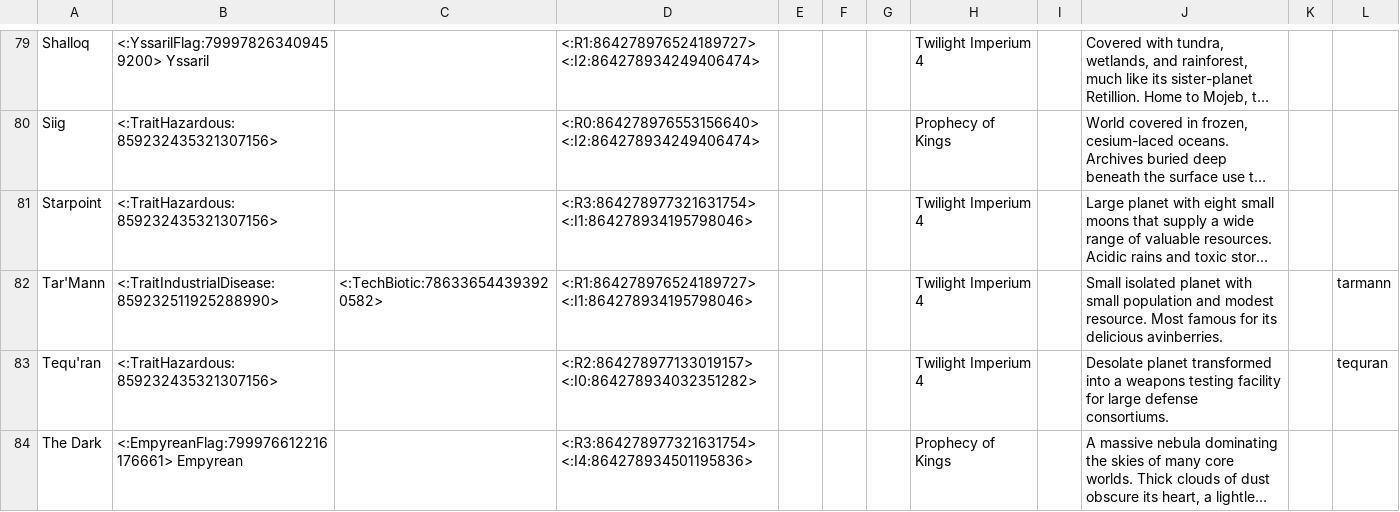
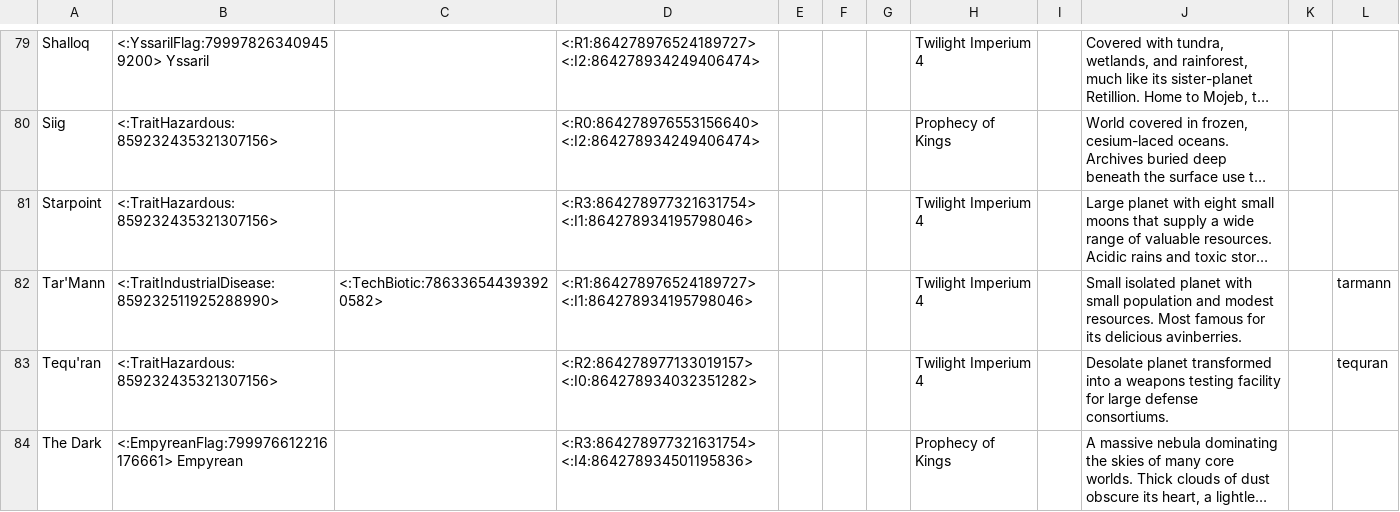
Before and after one commit to markmiltenburg/RoboDane, a CSV file: planets.csv, drawn as a sheet; only a part is shown, gaps mark what is left out; long unchanged cells end in …; the diff names each change by its address in the sheet, - before the commit and + after, or states it on an @@ line.

Commit message:
Typo Correction
Corrected typos in:
Action cards: Refit Troops, Summit
Leaders: T'ro, Rin, the Master's Legacy
Planets: Tar'mann
Units: Dreadnought I

```diff
--- a/planets.csv
+++ b/planets.csv
-J82: …and modest resource. Most famous…
+J82: …and modest resources. Most famous…
```
Also changed, not shown: actioncards.csv, leaders.csv, 1 other file.
